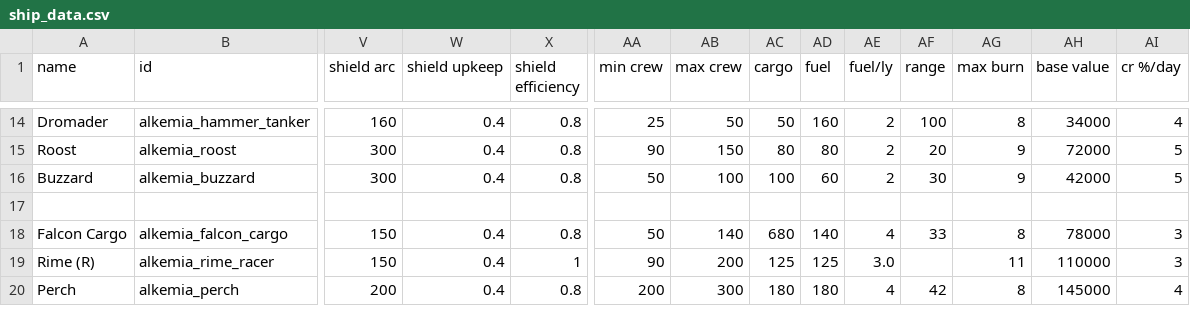
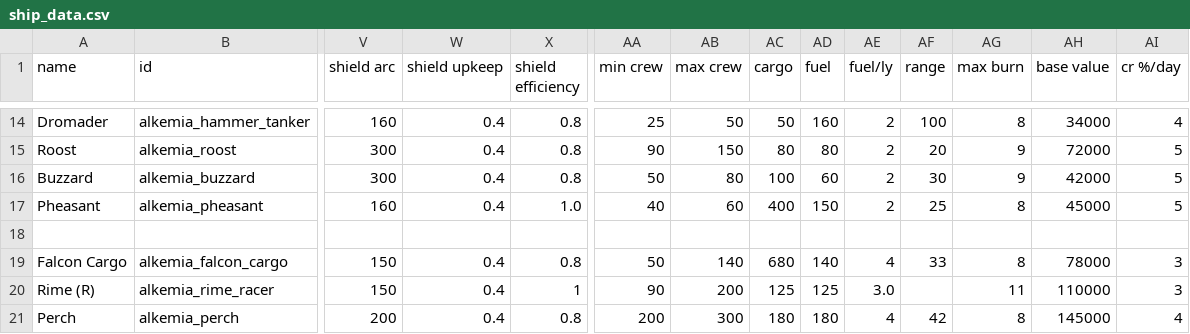
Before and after one commit to AlfredBroda/AlkemiaArmory, a CSV file: data/hulls/ship_data.csv, drawn as a sheet; only a part is shown, gaps mark what is left out; rows hold the shown columns only; the diff names each change by its address in the sheet, - before the commit and + after, or states it on an @@ line.

```diff
--- a/data/hulls/ship_data.csv
+++ b/data/hulls/ship_data.csv
-AB16 (max crew): 100
+AB16 (max crew): 80
+row 17: Pheasant | alkemia_pheasant | 160 | 0.4 | 1.0 | 40 | 60 | 400 | 150 | 2 | 25 | 8 | 45000 | 5
```
Also changed, not shown: data/hullmods/hull_mods.csv, data/strings/descriptions.csv, 26 other files.
